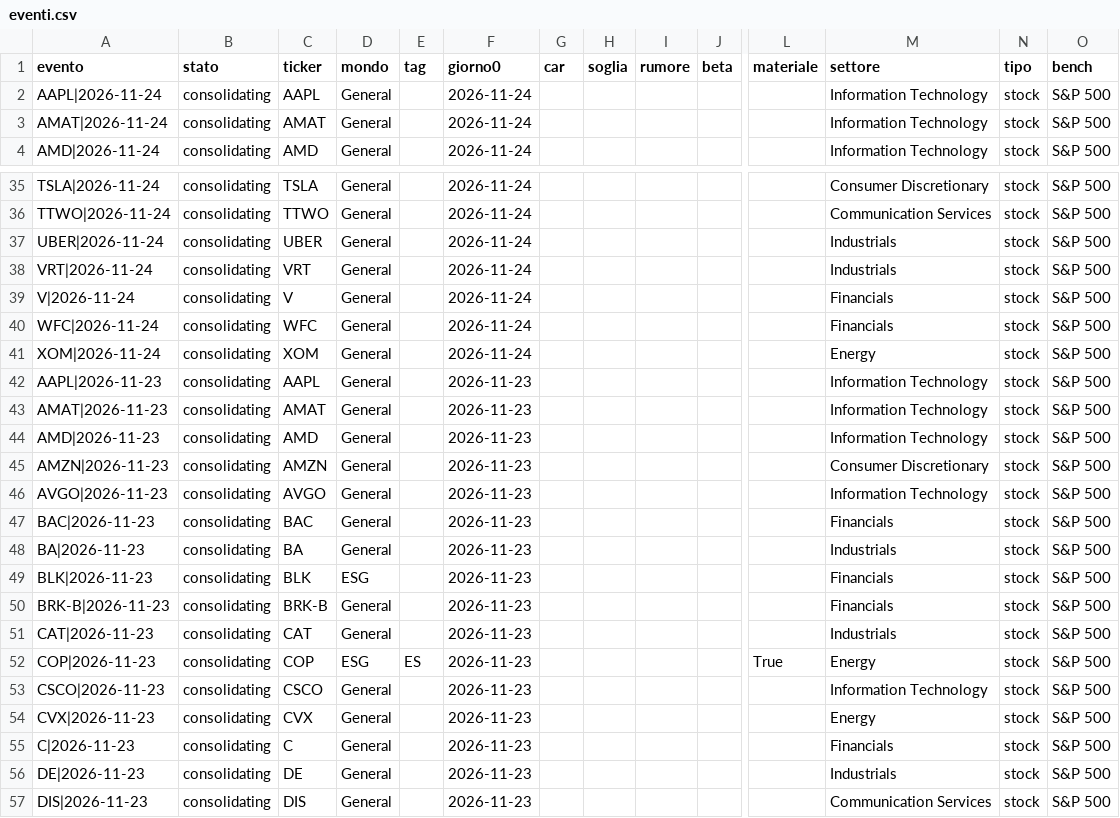
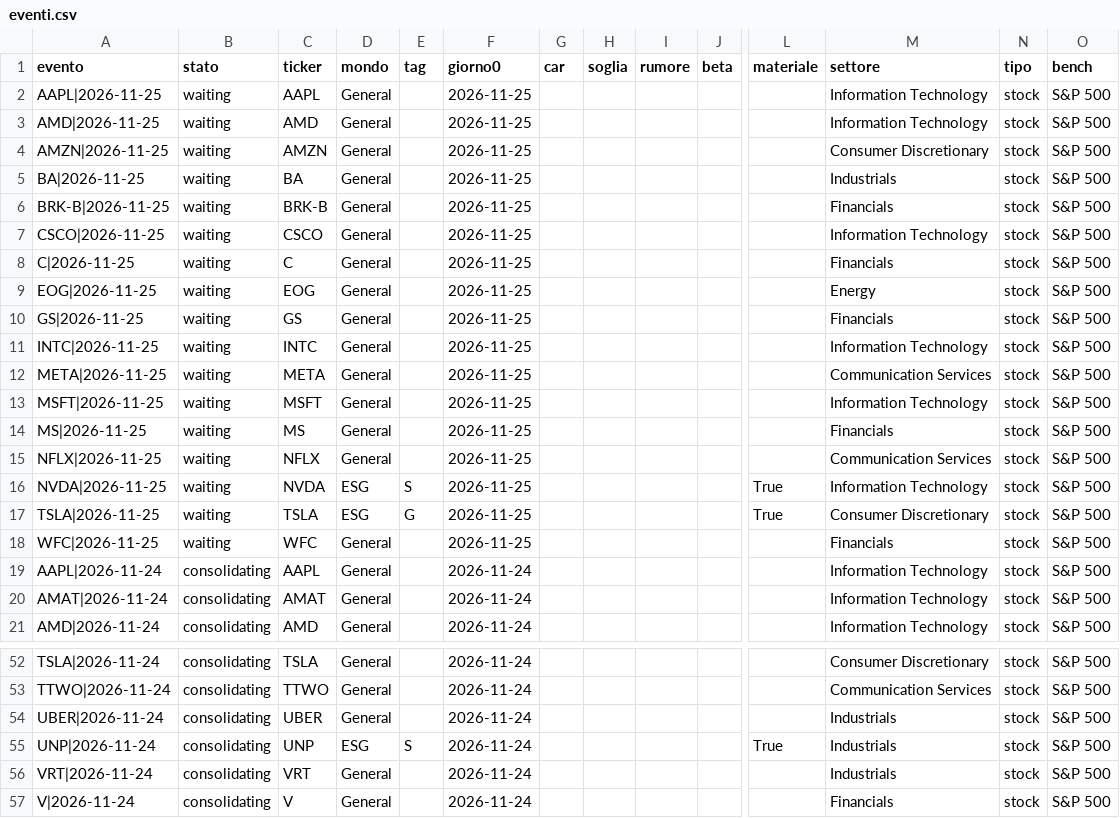
Before and after one commit to carlospinetto99/news-impact-tracker, a CSV file: eventi.csv, drawn as a sheet; only a part is shown, gaps mark what is left out; the shorter side is filled out with more unchanged rows; rows hold the shown columns only; the diff names each change by its address in the sheet, - before the commit and + after, or states it on an @@ line.

```diff
--- a/eventi.csv
+++ b/eventi.csv
+row 2: AAPL|2026-11-25 | waiting | AAPL | General |  | 2026-11-25 |  |  |  |  |  | Information Technology | stock | S&P 500
+row 3: AMD|2026-11-25 | waiting | AMD | General |  | 2026-11-25 |  |  |  |  |  | Information Technology | stock | S&P 500
+row 4: AMZN|2026-11-25 | waiting | AMZN | General |  | 2026-11-25 |  |  |  |  |  | Consumer Discretionary | stock | S&P 500
+row 5: BA|2026-11-25 | waiting | BA | General |  | 2026-11-25 |  |  |  |  |  | Industrials | stock | S&P 500
+row 6: BRK-B|2026-11-25 | waiting | BRK-B | General |  | 2026-11-25 |  |  |  |  |  | Financials | stock | S&P 500
+row 7: CSCO|2026-11-25 | waiting | CSCO | General |  | 2026-11-25 |  |  |  |  |  | Information Technology | stock | S&P 500
+row 8: C|2026-11-25 | waiting | C | General |  | 2026-11-25 |  |  |  |  |  | Financials | stock | S&P 500
+row 9: EOG|2026-11-25 | waiting | EOG | General |  | 2026-11-25 |  |  |  |  |  | Energy | stock | S&P 500
+row 10: GS|2026-11-25 | waiting | GS | General |  | 2026-11-25 |  |  |  |  |  | Financials | stock | S&P 500
+row 11: INTC|2026-11-25 | waiting | INTC | General |  | 2026-11-25 |  |  |  |  |  | Information Technology | stock | S&P 500
+row 12: META|2026-11-25 | waiting | META | General |  | 2026-11-25 |  |  |  |  |  | Communication Services | stock | S&P 500
+row 13: MSFT|2026-11-25 | waiting | MSFT | General |  | 2026-11-25 |  |  |  |  |  | Information Technology | stock | S&P 500
+row 14: MS|2026-11-25 | waiting | MS | General |  | 2026-11-25 |  |  |  |  |  | Financials | stock | S&P 500
+row 15: NFLX|2026-11-25 | waiting | NFLX | General |  | 2026-11-25 |  |  |  |  |  | Communication Services | stock | S&P 500
+row 16: NVDA|2026-11-25 | waiting | NVDA | ESG | S | 2026-11-25 |  |  |  |  | True | Information Technology | stock | S&P 500
+row 17: TSLA|2026-11-25 | waiting | TSLA | ESG | G | 2026-11-25 |  |  |  |  | True | Consumer Discretionary | stock | S&P 500
+row 18: WFC|2026-11-25 | waiting | WFC | General |  | 2026-11-25 |  |  |  |  |  | Financials | stock | S&P 500
+row 55: UNP|2026-11-24 | consolidating | UNP | ESG | S | 2026-11-24 |  |  |  |  | True | Industrials | stock | S&P 500
```
Also changed, not shown: 1 other file.
